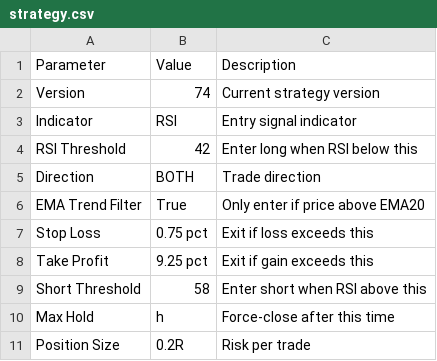
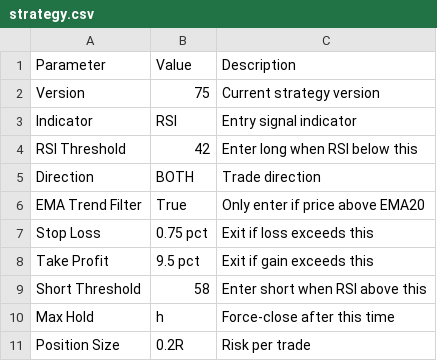
Before and after one commit to jm909/hermes-trading, a CSV file: state/strategy.csv, drawn as a sheet.

Commit message:
worker: update strategy.csv

```diff
--- a/state/strategy.csv
+++ b/state/strategy.csv
@@ -1,3 +1,3 @@
 Parameter,Value,Description
-Version,74,Current strategy version
+Version,75,Current strategy version
 Indicator,RSI,Entry signal indicator
@@ -7,3 +7,3 @@ EMA Trend Filter,True,Only enter if price above EMA20
 Stop Loss,0.75 pct,Exit if loss exceeds this
-Take Profit,9.25 pct,Exit if gain exceeds this
+Take Profit,9.5 pct,Exit if gain exceeds this
 Short Threshold,58,Enter short when RSI above this
```
